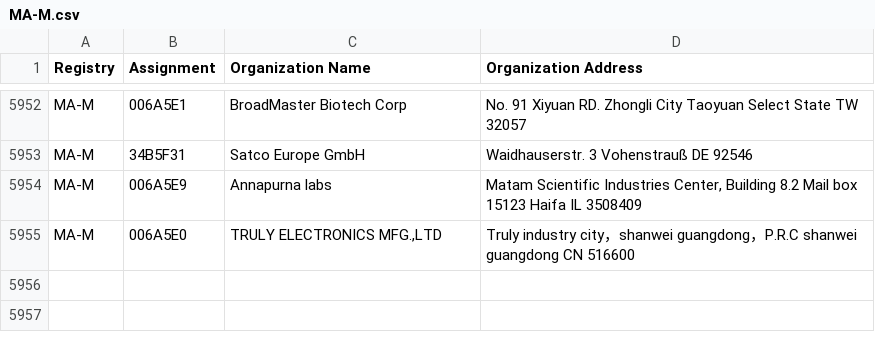
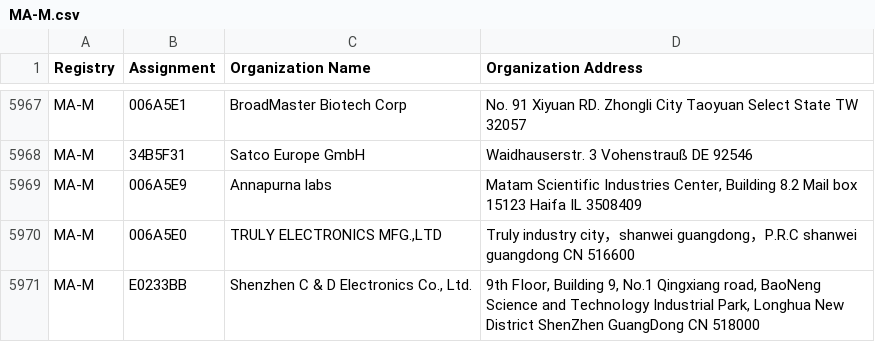
Before and after one commit to netdisco/upstream-sources, a CSV file: ieee/MA/MA-M.csv, drawn as a sheet; only a part is shown, gaps mark what is left out; the diff covers the shown part only; the diff names each change by its address in the sheet, - before the commit and + after, or states it on an @@ line.

```diff
--- a/ieee/MA/MA-M.csv
+++ b/ieee/MA/MA-M.csv
+row 5971: MA-M | E0233BB | Shenzhen C & D Electronics Co., Ltd. | 9th FIoor, Building 9, No.1 Qingxiang road, BaoNeng Science and TechnoIogy Industrial Park, Longhua New District ShenZhen GuangDong CN 518000
```
Also changed, not shown: 15 added rows and 1 moved row elsewhere in this file, ieee/MA/MA-S.csv, 5 other files.
